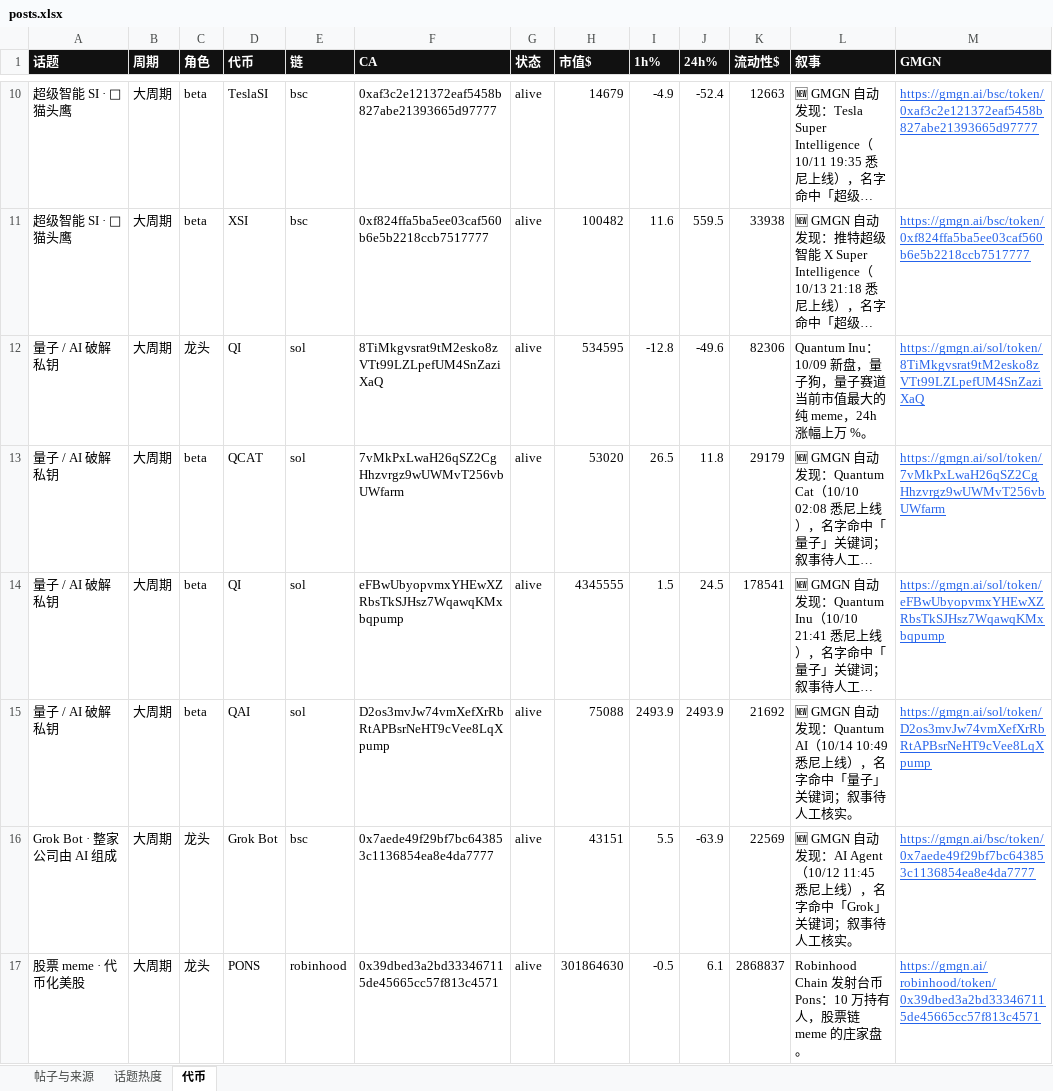
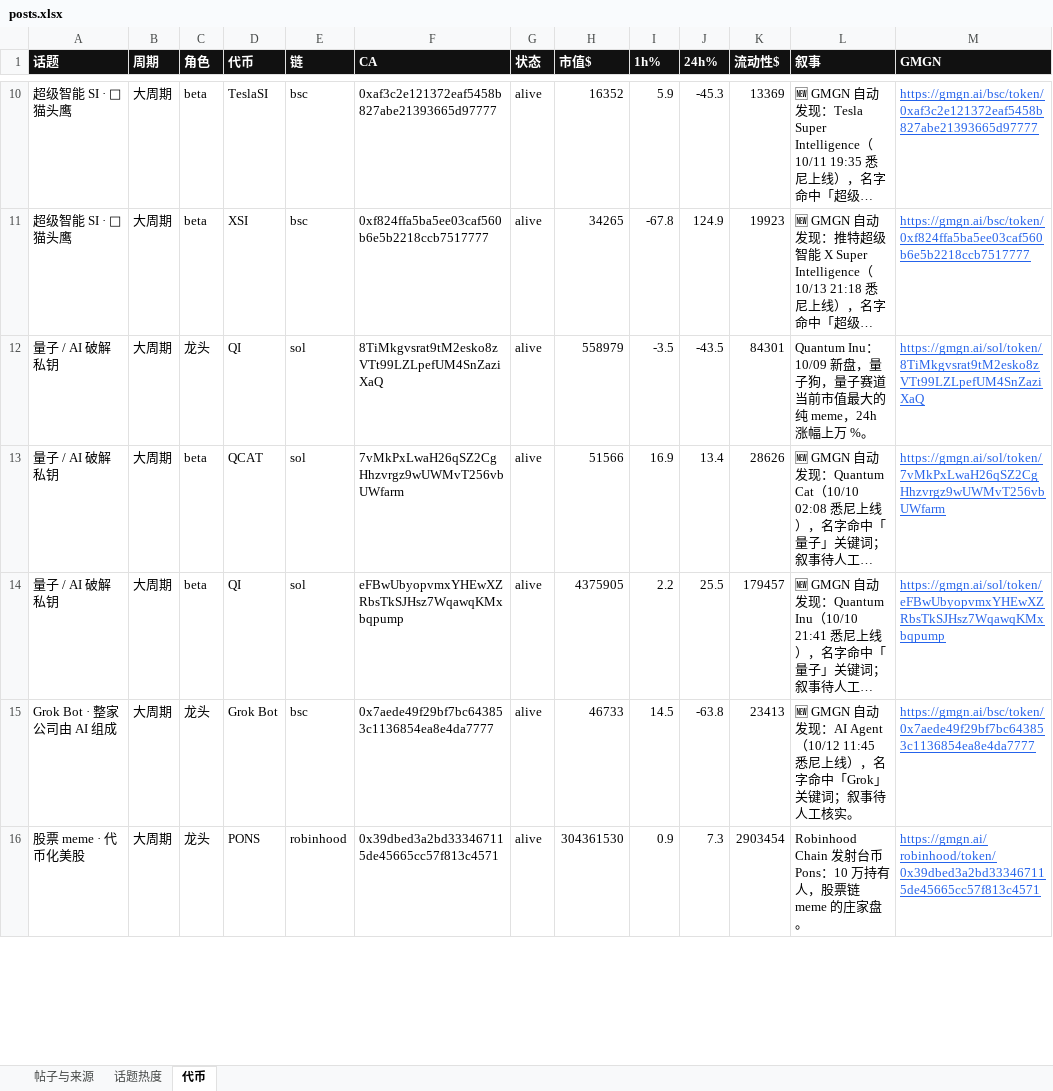
Before and after one commit to KiddyaKid/alpha-dashboard, an Excel workbook: posts.xlsx, sheet 代币, drawn as a sheet; only a part is shown, gaps mark what is left out; long unchanged cells end in …; values as stored, in another font and other column widths than the file's, no borders; removed rows and columns are numbered as before the commit, all else as after; the diff covers the shown part only; the diff names each change by its address in the sheet, - before the commit and + after, or states it on an @@ line.

Commit message:
tokens 10/14 11:16

```diff
--- a/posts.xlsx (sheet 代币)
+++ b/posts.xlsx (sheet 代币)
-H10 (市值$): 14679
+H10 (市值$): 16352
-I10 (1h%): -4.9
+I10 (1h%): 5.9
-J10 (24h%): -52.4
+J10 (24h%): -45.3
-K10 (流动性$): 12663
+K10 (流动性$): 13369
-H11 (市值$): 100482
+H11 (市值$): 34265
-I11 (1h%): 11.6
+I11 (1h%): -67.8
-J11 (24h%): 559.5
+J11 (24h%): 124.9
-K11 (流动性$): 33938
+K11 (流动性$): 19923
-H12 (市值$): 534595
+H12 (市值$): 558979
-I12 (1h%): -12.8
+I12 (1h%): -3.5
-J12 (24h%): -49.6
+J12 (24h%): -43.5
-K12 (流动性$): 82306
+K12 (流动性$): 84301
-H13 (市值$): 53020
+H13 (市值$): 51566
-I13 (1h%): 26.5
+I13 (1h%): 16.9
-J13 (24h%): 11.8
+J13 (24h%): 13.4
-K13 (流动性$): 29179
+K13 (流动性$): 28626
-H14 (市值$): 4345555
+H14 (市值$): 4375905
-I14 (1h%): 1.5
+I14 (1h%): 2.2
-J14 (24h%): 24.5
+J14 (24h%): 25.5
-K14 (流动性$): 178541
+K14 (流动性$): 179457
-row 15: 量子 / AI 破解私钥 | 大周期 | beta | QAI | sol | D2os3mvJw74vmXefXrRbRtAPBsrNeHT9cVee8LqXpump | alive | 75088 | 2493.9 | 2493.9 | 21692 | 🆕 GMGN 自动发现：Quantum AI（10/14 10:49 悉尼上线），名字命中「量子」关键词；叙事待人工核实。 | https://gmgn.ai/sol/token/D2os3mvJw74vmXefXrRbRtAPBsrNeHT9cVee8LqXpump
-H15 (市值$): 43151
+H15 (市值$): 46733
-I15 (1h%): 5.5
+I15 (1h%): 14.5
-J15 (24h%): -63.9
+J15 (24h%): -63.8
-K15 (流动性$): 22569
+K15 (流动性$): 23413
-H16 (市值$): 301864630
+H16 (市值$): 304361530
-I16 (1h%): -0.5
+I16 (1h%): 0.9
-J16 (24h%): 6.1
+J16 (24h%): 7.3
-K16 (流动性$): 2868837
+K16 (流动性$): 2903454
```
Also changed, not shown: 119 edited cells elsewhere in this sheet, 2 other files.
